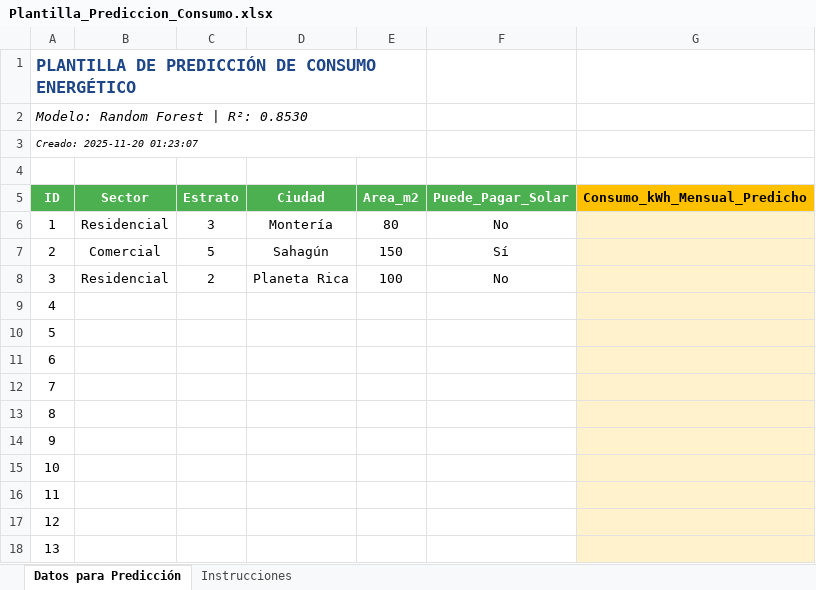
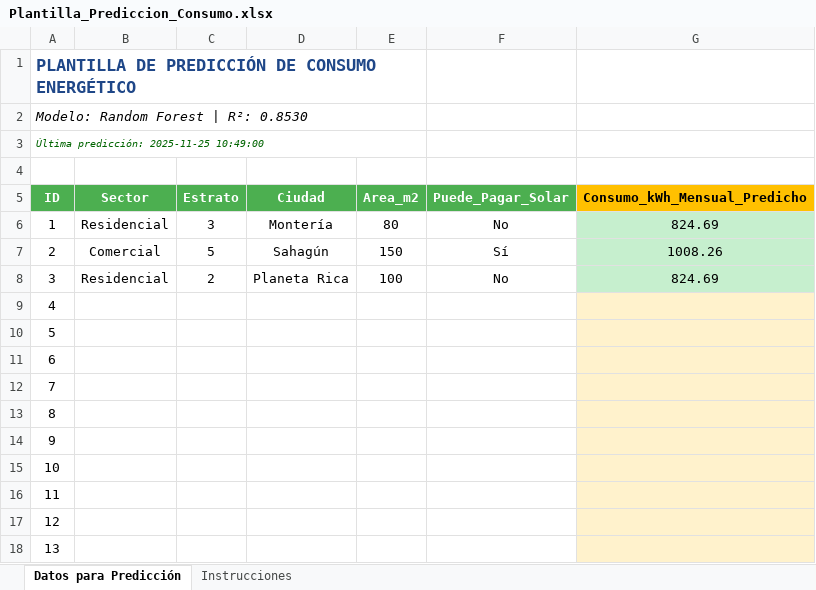
Before and after one commit to claumiseimbett1/curso-Excel-Python-IA, an Excel workbook: BASE_DE_DATOS - TAREAS/REGRESION_ML_EN/Plantilla_Prediccion_Consumo.xlsx, sheet Datos para Predicción, drawn as a sheet; values as stored, in another font and other column widths than the file's, no borders; the diff names each change by its address in the sheet, - before the commit and + after, or states it on an @@ line.

```diff
--- a/BASE_DE_DATOS - TAREAS/REGRESION_ML_EN/Plantilla_Prediccion_Consumo.xlsx (sheet Datos para Predicción)
+++ b/BASE_DE_DATOS - TAREAS/REGRESION_ML_EN/Plantilla_Prediccion_Consumo.xlsx (sheet Datos para Predicción)
-A3 (ID): Creado: 2025-11-20 01:23:07
+A3 (ID): Última predicción: 2025-11-25 10:49:00
-A3 text colour: black
+A3 text colour: #006400
-G6 (Consumo_kWh_Mensual_Predicho): (empty)
+G6 (Consumo_kWh_Mensual_Predicho): 824.69
-G6:G8 fill: #FFF2CC
+G6:G8 fill: #C6EFCE
-G7 (Consumo_kWh_Mensual_Predicho): (empty)
+G7 (Consumo_kWh_Mensual_Predicho): 1008.26
-G8 (Consumo_kWh_Mensual_Predicho): (empty)
+G8 (Consumo_kWh_Mensual_Predicho): 824.69
```
Also changed, not shown: sheet Instrucciones, 4 other files.
